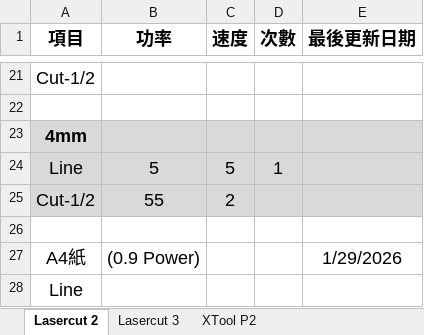
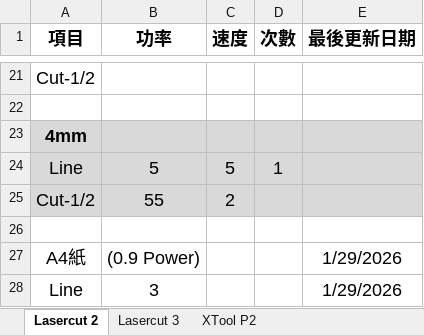
Before and after one commit to zionlasercut/cutdata, an Excel workbook: Laser.xlsx, sheet Lasercut 2, drawn as a sheet; only a part is shown, gaps mark what is left out; values as stored, in another font and other column widths than the file's, no borders; charts and pictures not drawn; the diff names each change by its address in the sheet, - before the commit and + after, or states it on an @@ line.

Commit message:
Update Laser.xlsx from Google Sheets @ 2026-01-29T15:04:49.059Z

```diff
--- a/Laser.xlsx (sheet Lasercut 2)
+++ b/Laser.xlsx (sheet Lasercut 2)
-B28 (功率): (empty)
+B28 (功率): 3
-E28 (最後更新日期): (empty)
+E28 (最後更新日期): 1/29/2026
```
